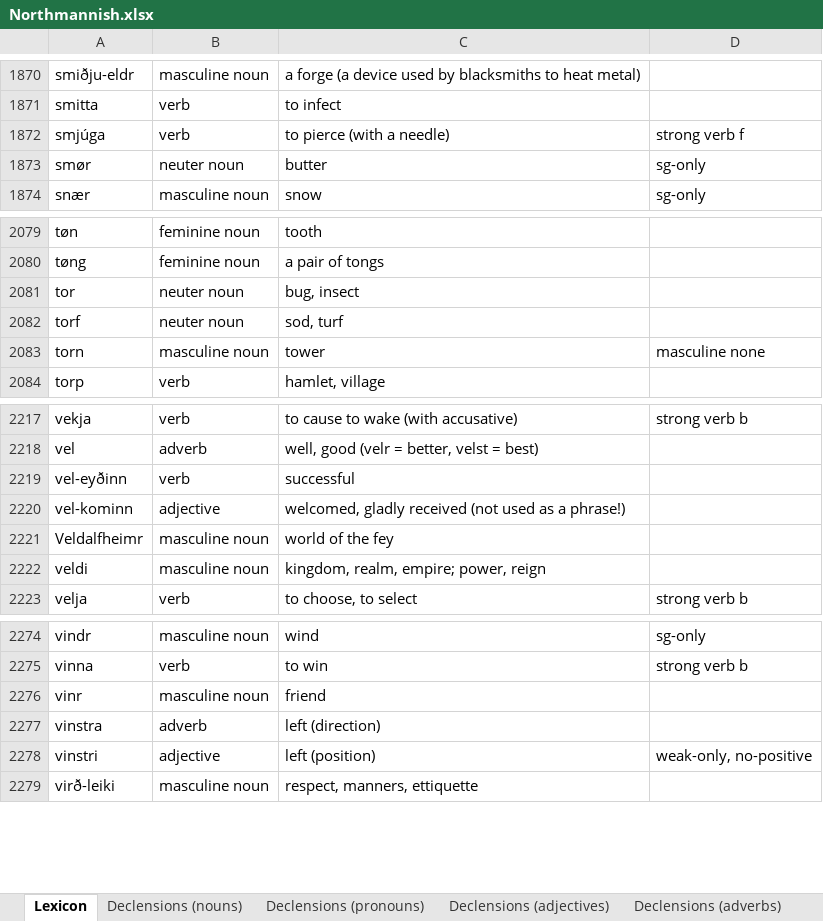
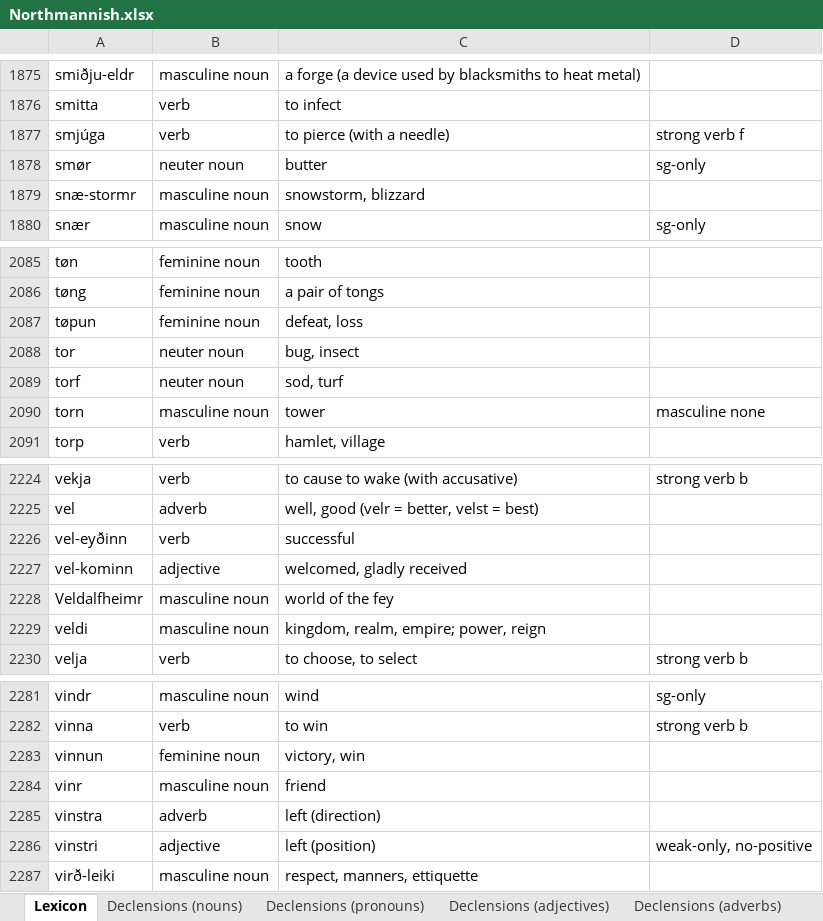
Before and after one commit to Oneo64/Aldraheimr2ndEdition, an Excel workbook: Literature/Languages/Northmannish.xlsx, sheet Lexicon, drawn as a sheet; only a part is shown, gaps mark what is left out; values as stored, in another font and other column widths than the file's, no borders; charts and pictures and table styles not drawn; addresses are those after the commit; the diff covers the shown part only; the diff names each change by its address in the sheet, - before the commit and + after, or states it on an @@ line.

```diff
--- a/Literature/Languages/Northmannish.xlsx (sheet Lexicon)
+++ b/Literature/Languages/Northmannish.xlsx (sheet Lexicon)
+row 1879: snæ-stormr | masculine noun | snowstorm, blizzard
+row 2087: tøpun | feminine noun | defeat, loss
-C2227: welcomed, gladly received (not used as a phrase!)
+C2227: welcomed, gladly received
+row 2283: vinnun | feminine noun | victory, win
```
Also changed, not shown: 6 added rows and 1 removed row elsewhere in this sheet.
